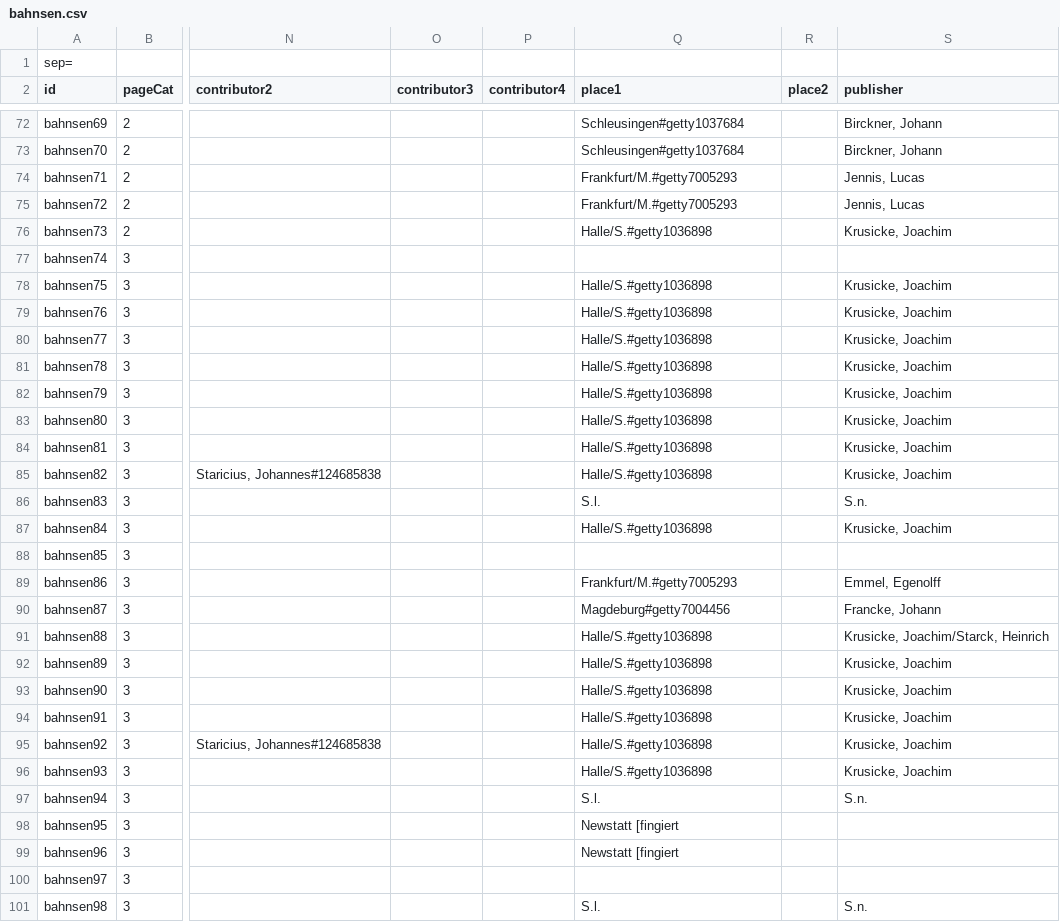
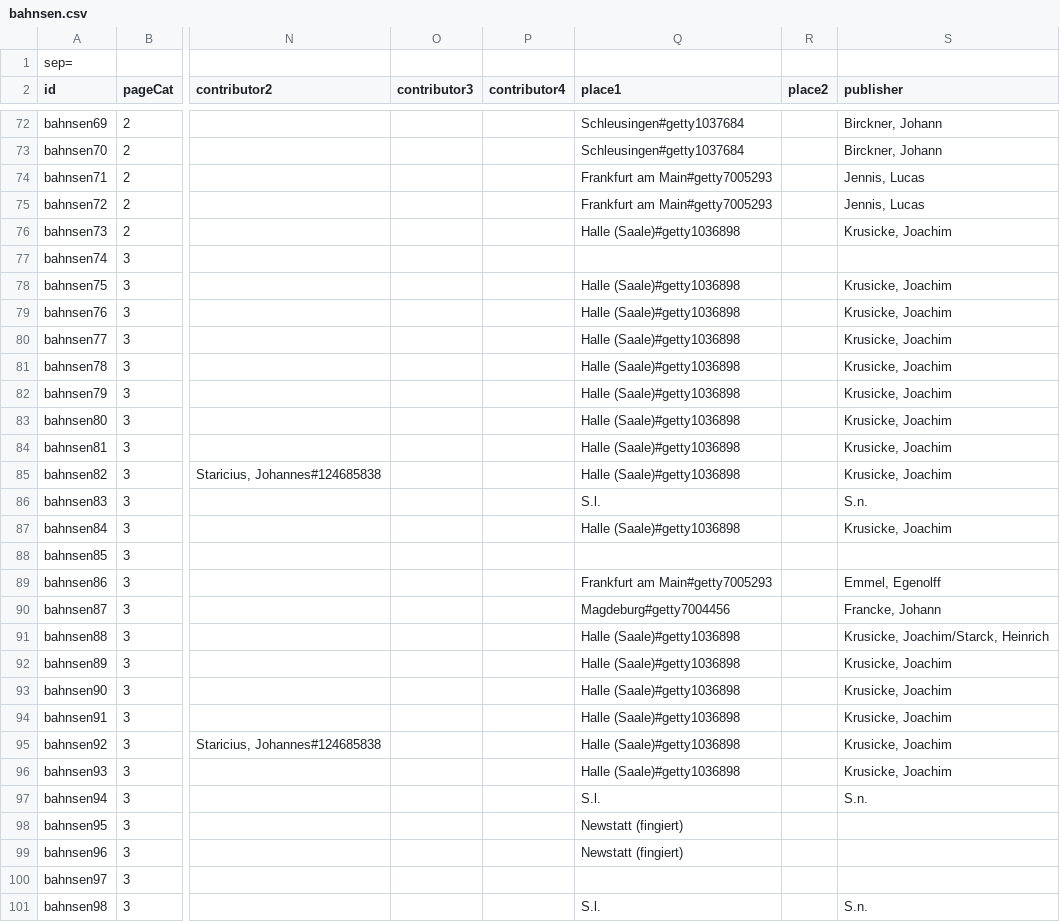
Before and after one commit to hbeyer/libreto-transform, a CSV file: projectFiles/bahnsen/bahnsen.csv, drawn as a sheet; only a part is shown, gaps mark what is left out; the diff covers the shown part only; the diff names each change by its address in the sheet, - before the commit and + after, or states it on an @@ line.

```diff
--- a/projectFiles/bahnsen/bahnsen.csv
+++ b/projectFiles/bahnsen/bahnsen.csv
-Q74:Q75 (place1): Frankfurt/M.#getty7005293
+Q74:Q75 (place1): Frankfurt am Main#getty7005293
-Q76 (place1): Halle/S.#getty1036898
+Q76 (place1): Halle (Saale)#getty1036898
-Q78:Q85 (place1): Halle/S.#getty1036898
+Q78:Q85 (place1): Halle (Saale)#getty1036898
-Q87 (place1): Halle/S.#getty1036898
+Q87 (place1): Halle (Saale)#getty1036898
-Q89 (place1): Frankfurt/M.#getty7005293
+Q89 (place1): Frankfurt am Main#getty7005293
-Q91:Q96 (place1): Halle/S.#getty1036898
+Q91:Q96 (place1): Halle (Saale)#getty1036898
-Q98:Q99 (place1): Newstatt [fingiert
+Q98:Q99 (place1): Newstatt (fingiert)
```
Also changed, not shown: 111 edited cells elsewhere in this file, projectFiles/bahnsen/printingPlaces.csv, 33 other files.
